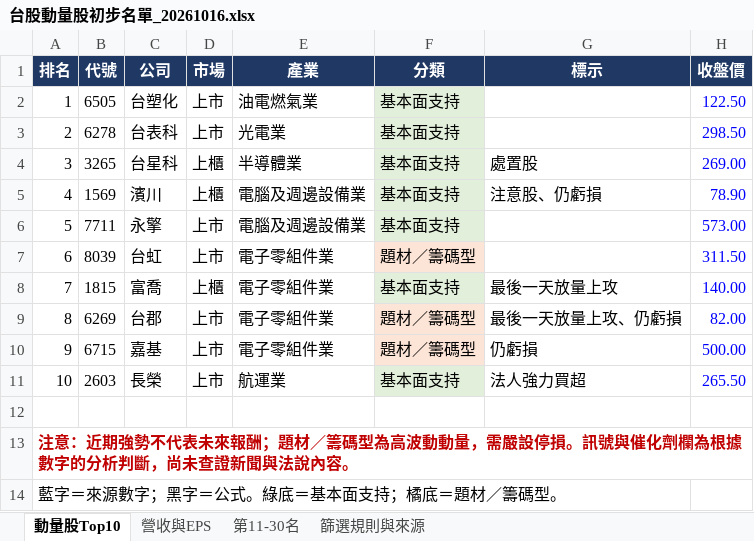
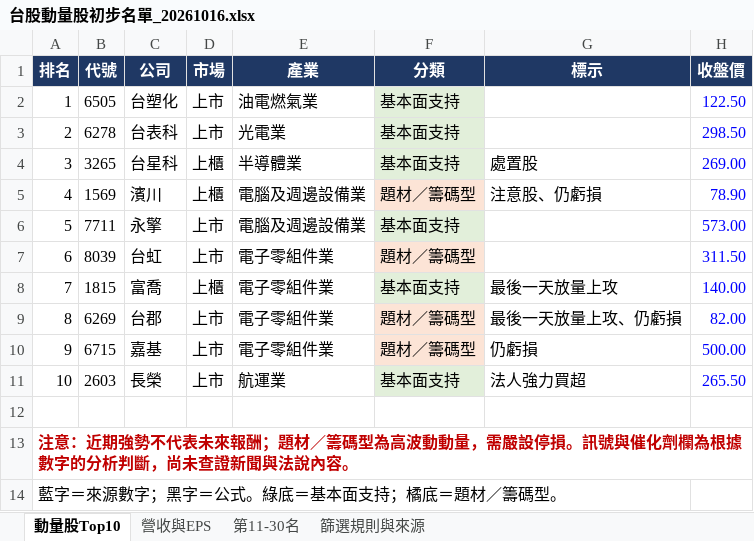
Before and after one commit to KevinLu0000/tw-weekly-report, an Excel workbook: results/2026-10-16/台股動量股初步名單_20261016.xlsx, sheet 動量股Top10, drawn as a sheet; only a part is shown; values as stored, in another font and other column widths than the file's, no borders; the diff names each change by its address in the sheet, - before the commit and + after, or states it on an @@ line.

```diff
--- a/results/2026-10-16/台股動量股初步名單_20261016.xlsx (sheet 動量股Top10)
+++ b/results/2026-10-16/台股動量股初步名單_20261016.xlsx (sheet 動量股Top10)
-F5 (分類): 基本面支持
+F5 (分類): 題材／籌碼型
-F5 fill: #E2EFDA
+F5 fill: #FCE4D6
```
Also changed, not shown: sheet 篩選規則與來源, 2 other files.
